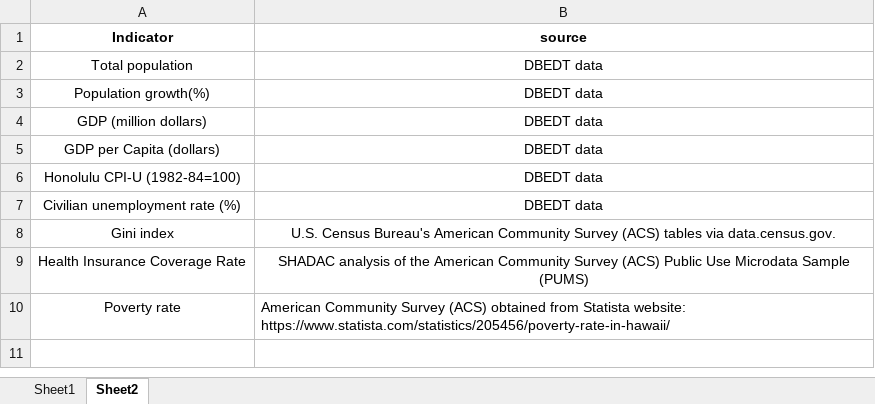
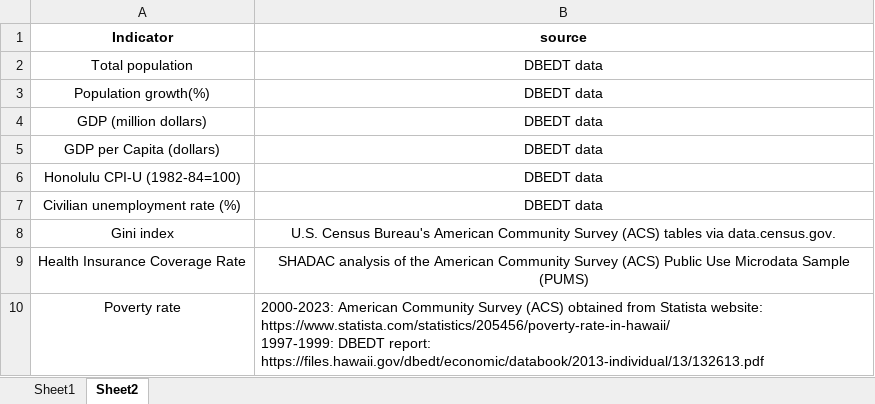
Before and after one commit to Hawaii-State-Judiciary/caseload_forecasting, an Excel workbook: SocioEconomic_data.xlsx, sheet Sheet2, drawn as a sheet; values as stored, in another font and other column widths than the file's, no borders; ↵ is a line break in a cell; the diff names each change by its address in the sheet, - before the commit and + after, or states it on an @@ line.

Commit message:
Add files via upload
Added poverty rate for 1997-1999

```diff
--- a/SocioEconomic_data.xlsx (sheet Sheet2)
+++ b/SocioEconomic_data.xlsx (sheet Sheet2)
-B10 (source): American Community Survey (ACS) obtained from Statista website: https://www.statista.com/statistics/205456/poverty-rate-in-hawaii/
+B10 (source): 2000-2023: American Community Survey (ACS) obtained from Statista website: https://www.statista.com/statistics/205456/poverty-rate-in-hawaii/ ↵ 1997-1999: DBEDT report: https://files.hawaii.gov/dbedt/economic/databook/2013-individual/13/132613.pdf
```
Also changed, not shown: sheet Sheet1.
